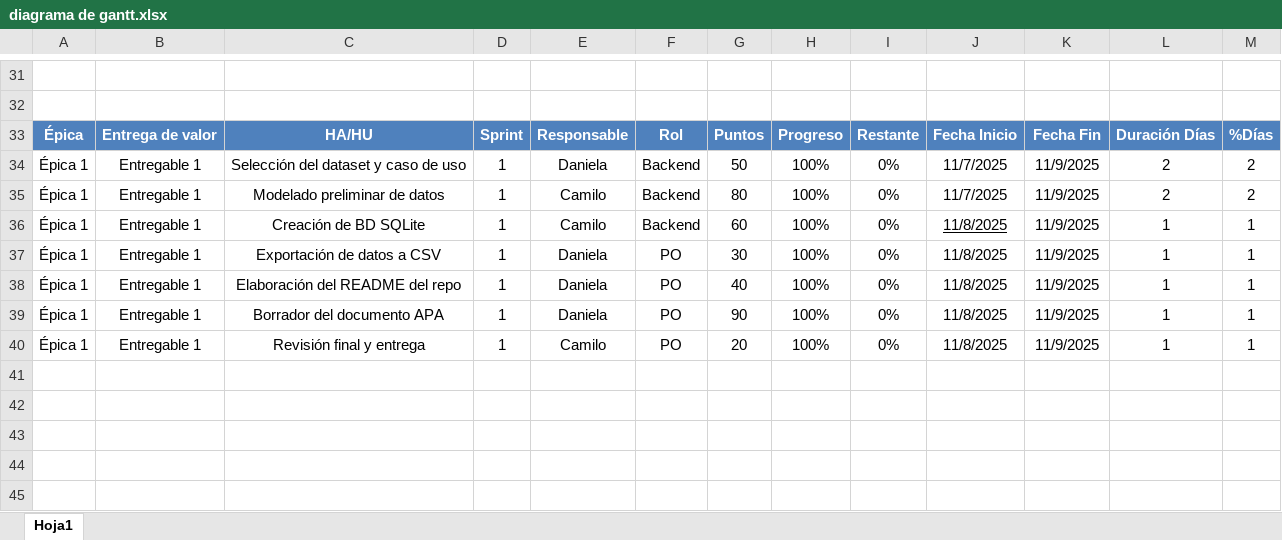
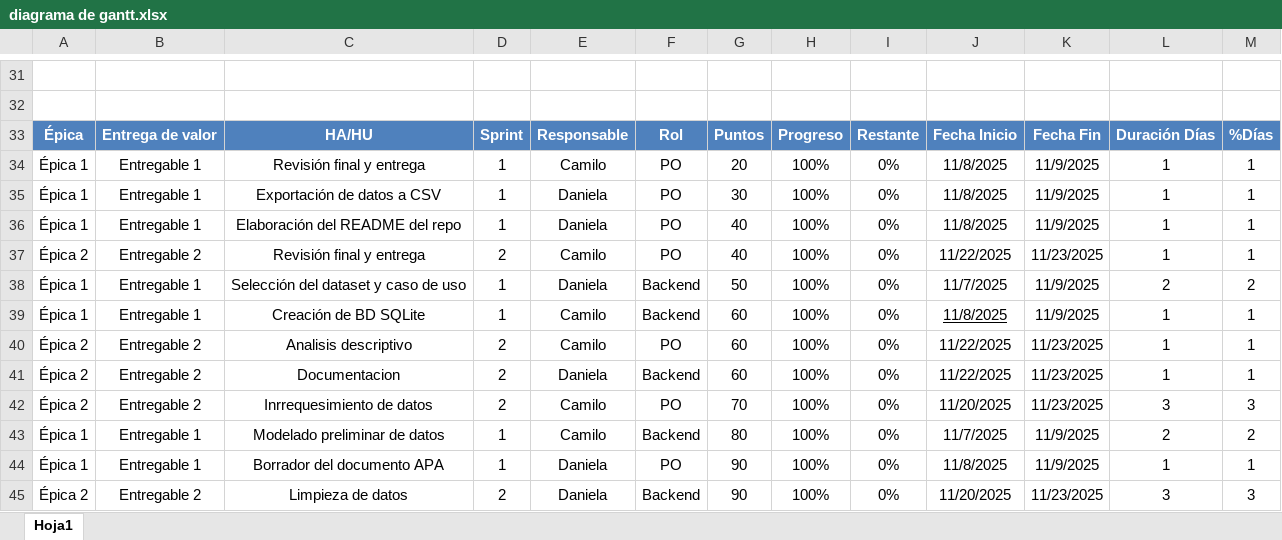
Before and after one commit to DanyC2003/Proyecto_integrador_V, an Excel workbook: docs/diagrama de gantt.xlsx, sheet Hoja1, drawn as a sheet; only a part is shown, gaps mark what is left out; values as stored, in another font and other column widths than the file's, no borders; charts and pictures and table styles not drawn; the diff names each change by its address in the sheet, - before the commit and + after, or states it on an @@ line.

```diff
--- a/docs/diagrama de gantt.xlsx (sheet Hoja1)
+++ b/docs/diagrama de gantt.xlsx (sheet Hoja1)
@@ row 40 moved to row 34: Épica 1 @@
+row 37: Épica 2 | Entregable 2 | Revisión final y entrega | 2 | Camilo | PO | 40 | 100% | 0% | 11/22/2025 | 11/23/2025 | 1 | 1
@@ row 34 moved to row 38: Épica 1 @@
@@ row 36 moved to row 39: Épica 1 @@
+row 40: Épica 2 | Entregable 2 | Analisis descriptivo | 2 | Camilo | PO | 60 | 100% | 0% | 11/22/2025 | 11/23/2025 | 1 | 1
+row 41: Épica 2 | Entregable 2 | Documentacion | 2 | Daniela | Backend | 60 | 100% | 0% | 11/22/2025 | 11/23/2025 | 1 | 1
+row 42: Épica 2 | Entregable 2 | Inrrequesimiento de datos | 2 | Camilo | PO | 70 | 100% | 0% | 11/20/2025 | 11/23/2025 | 3 | 3
@@ row 35 moved to row 43: Épica 1 @@
+row 45: Épica 2 | Entregable 2 | Limpieza de datos | 2 | Daniela | Backend | 90 | 100% | 0% | 11/20/2025 | 11/23/2025 | 3 | 3
```
Also changed, not shown: formulas that keep their value, charts or pictures, 2 other files.
